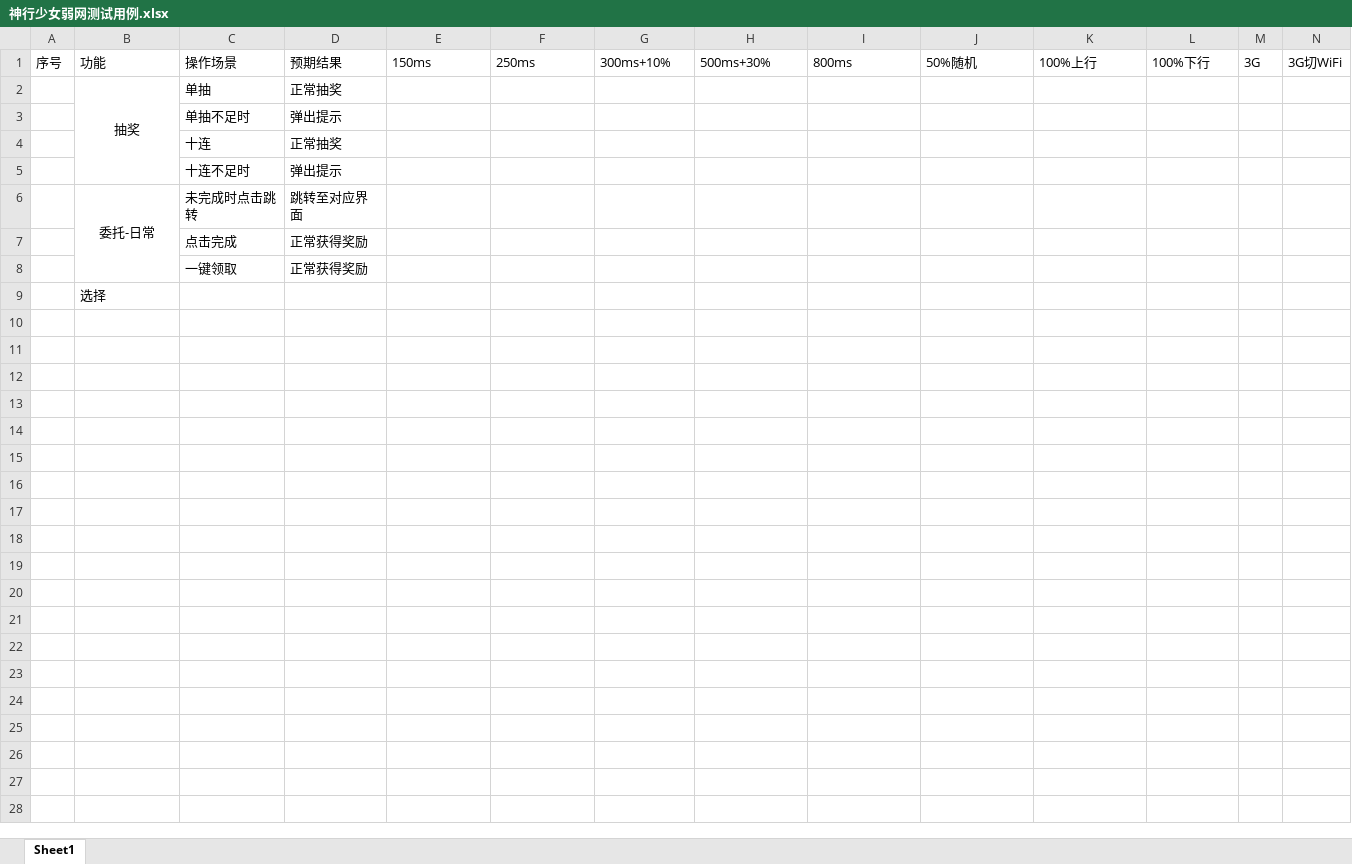
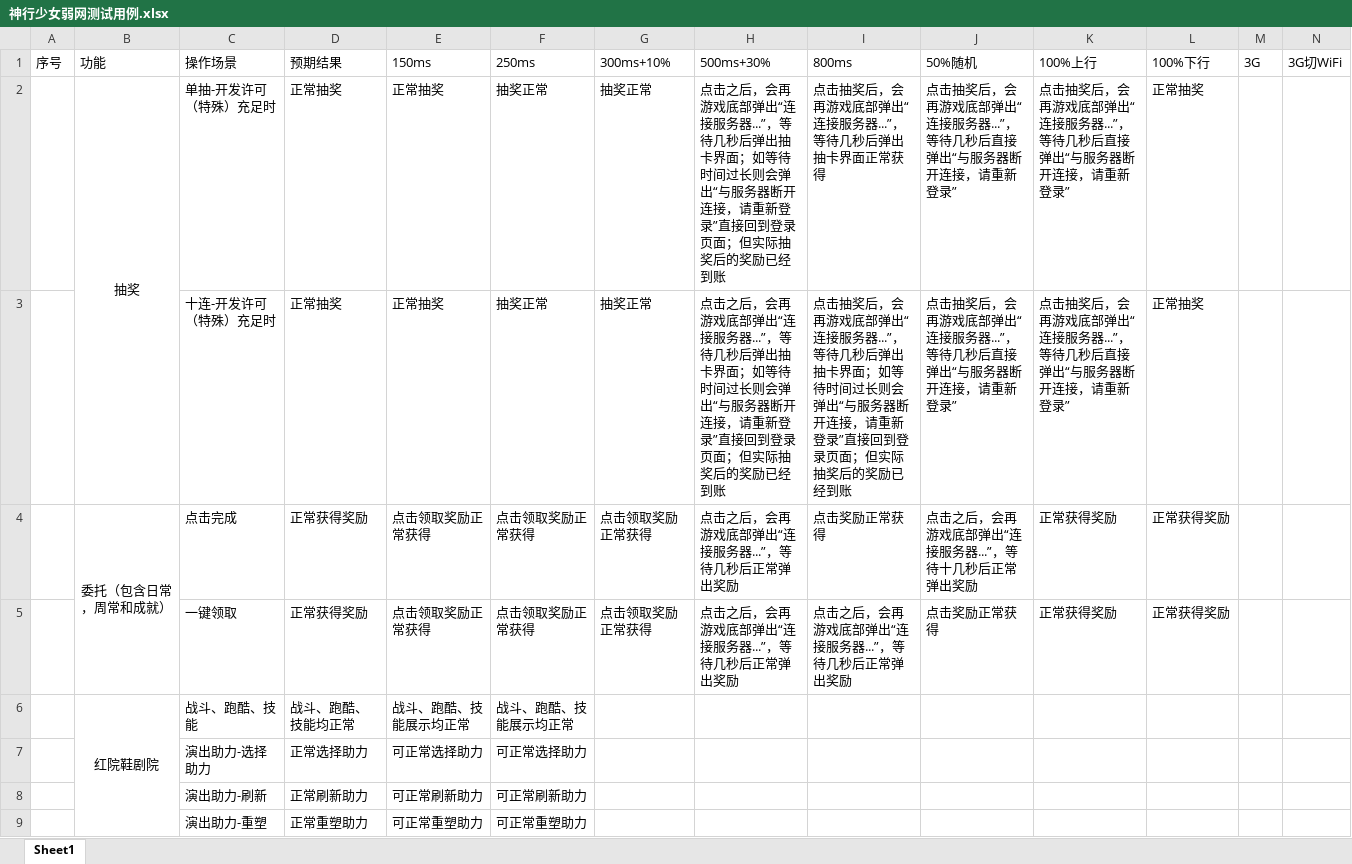
Before and after one commit to 1zero0/Obsidian-Notes, an Excel workbook: 培训日报/培训专用测试点文件夹/神行少女/弱网测试/神行少女弱网测试用例.xlsx, sheet Sheet1, drawn as a sheet; only a part is shown; values as stored, in another font and other column widths than the file's, no borders; removed rows and columns are numbered as before the commit, all else as after; rows hold the shown columns only; the diff names each change by its address in the sheet, - before the commit and + after, or states it on an @@ line.

```diff
--- a/培训日报/培训专用测试点文件夹/神行少女/弱网测试/神行少女弱网测试用例.xlsx (sheet Sheet1)
+++ b/培训日报/培训专用测试点文件夹/神行少女/弱网测试/神行少女弱网测试用例.xlsx (sheet Sheet1)
-row 2:  | 抽奖 | 单抽 | 正常抽奖
-row 3:  |  | 单抽不足时 | 弹出提示
-row 4:  |  | 十连 | 正常抽奖
-row 5:  |  | 十连不足时 | 弹出提示
-row 6:  | 委托-日常 | 未完成时点击跳转 | 跳转至对应界面
+row 2:  | 抽奖 | 单抽-开发许可（特殊）充足时 | 正常抽奖 | 正常抽奖 | 抽奖正常 | 抽奖正常 | 点击之后，会再游戏底部弹出“连接服务器...”，等待几秒后弹出抽卡界面；如等待时间过长则会弹出“与服务器断开连接，请重新登录”直接回到登录页面；但实际抽奖后的奖励已经到账 | 点击抽奖后，会再游戏底部弹出“连接服务器...”，等待几秒后弹出抽卡界面正常获得 | 点击抽奖后，会再游戏底部弹出“连接服务器...”，等待几秒后直接弹出“与服务器断开连接，请重新登录” | 点击抽奖后，会再游戏底部弹出“连接服务器...”，等待几秒后直接弹出“与服务器断开连接，请重新登录” | 正常抽奖
+row 3:  |  | 十连-开发许可（特殊）充足时 | 正常抽奖 | 正常抽奖 | 抽奖正常 | 抽奖正常 | 点击之后，会再游戏底部弹出“连接服务器...”，等待几秒后弹出抽卡界面；如等待时间过长则会弹出“与服务器断开连接，请重新登录”直接回到登录页面；但实际抽奖后的奖励已经到账 | 点击抽奖后，会再游戏底部弹出“连接服务器...”，等待几秒后弹出抽卡界面；如等待时间过长则会弹出“与服务器断开连接，请重新登录”直接回到登录页面；但实际抽奖后的奖励已经到账 | 点击抽奖后，会再游戏底部弹出“连接服务器...”，等待几秒后直接弹出“与服务器断开连接，请重新登录” | 点击抽奖后，会再游戏底部弹出“连接服务器...”，等待几秒后直接弹出“与服务器断开连接，请重新登录” | 正常抽奖
-B4: (empty)
+B4: 委托（包含日常，周常和成就）
+B4:B5 merged
-E4:E5: (empty)
+E4:E5: 点击领取奖励正常获得
-F4:F5: (empty)
+F4:F5: 点击领取奖励正常获得
-G4:G5: (empty)
+G4:G5: 点击领取奖励正常获得
-H4:H5: (empty)
+H4:H5: 点击之后，会再游戏底部弹出“连接服务器...”，等待几秒后正常弹出奖励
-I4: (empty)
+I4: 点击奖励正常获得
-J4: (empty)
+J4: 点击之后，会再游戏底部弹出“连接服务器...”，等待十几秒后正常弹出奖励
-K4:K5: (empty)
+K4:K5: 正常获得奖励
-L4:L5: (empty)
+L4:L5: 正常获得奖励
-I5: (empty)
+I5: 点击之后，会再游戏底部弹出“连接服务器...”，等待几秒后正常弹出奖励
-J5: (empty)
+J5: 点击奖励正常获得
-row 9:  | 选择
+row 6:  | 红院鞋剧院 | 战斗、跑酷、技能 | 战斗、跑酷、技能均正常 | 战斗、跑酷、技能展示均正常 | 战斗、跑酷、技能展示均正常
+row 7:  |  | 演出助力-选择助力 | 正常选择助力 | 可正常选择助力 | 可正常选择助力
+row 8:  |  | 演出助力-刷新 | 正常刷新助力 | 可正常刷新助力 | 可正常刷新助力
+row 9:  |  | 演出助力-重塑 | 正常重塑助力 | 可正常重塑助力 | 可正常重塑助力
```
Also changed, not shown: 1 other file.
